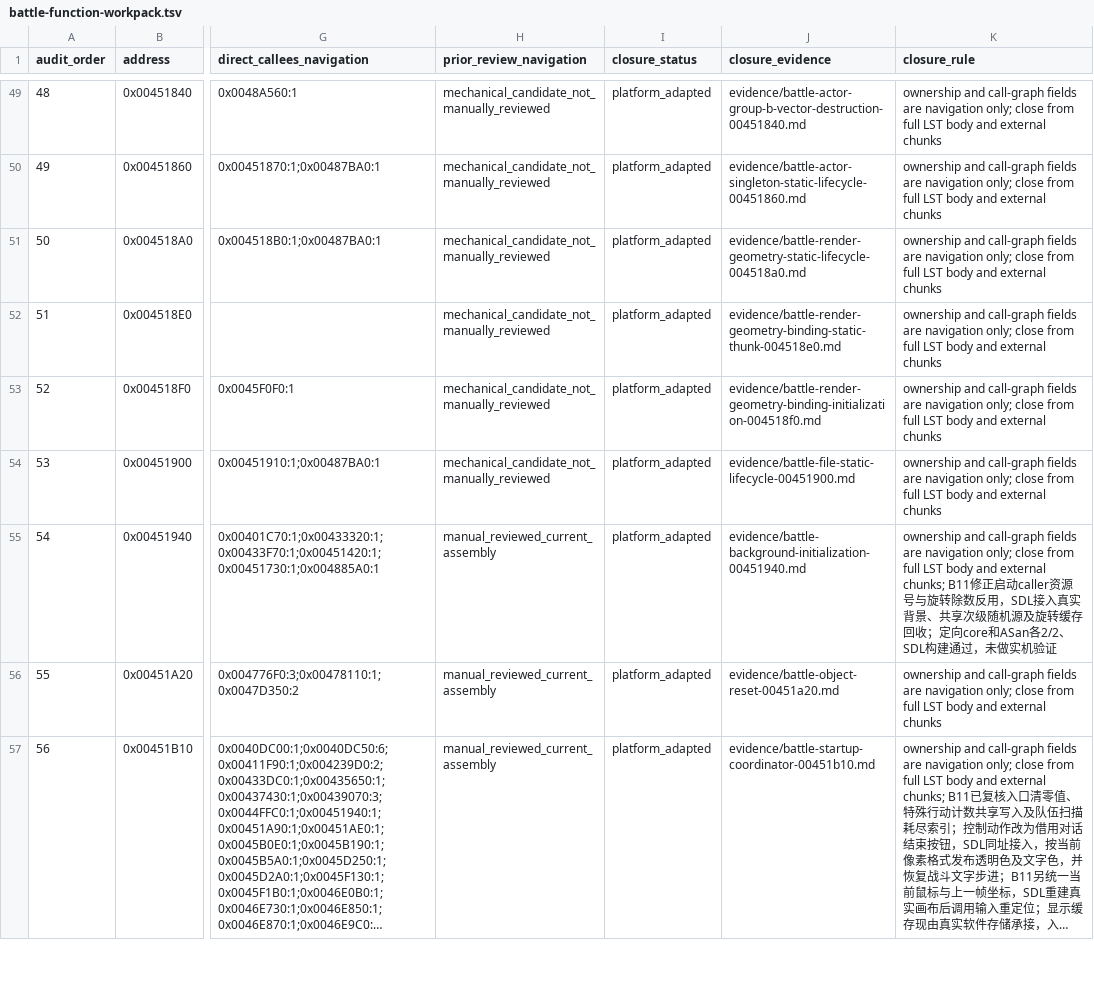
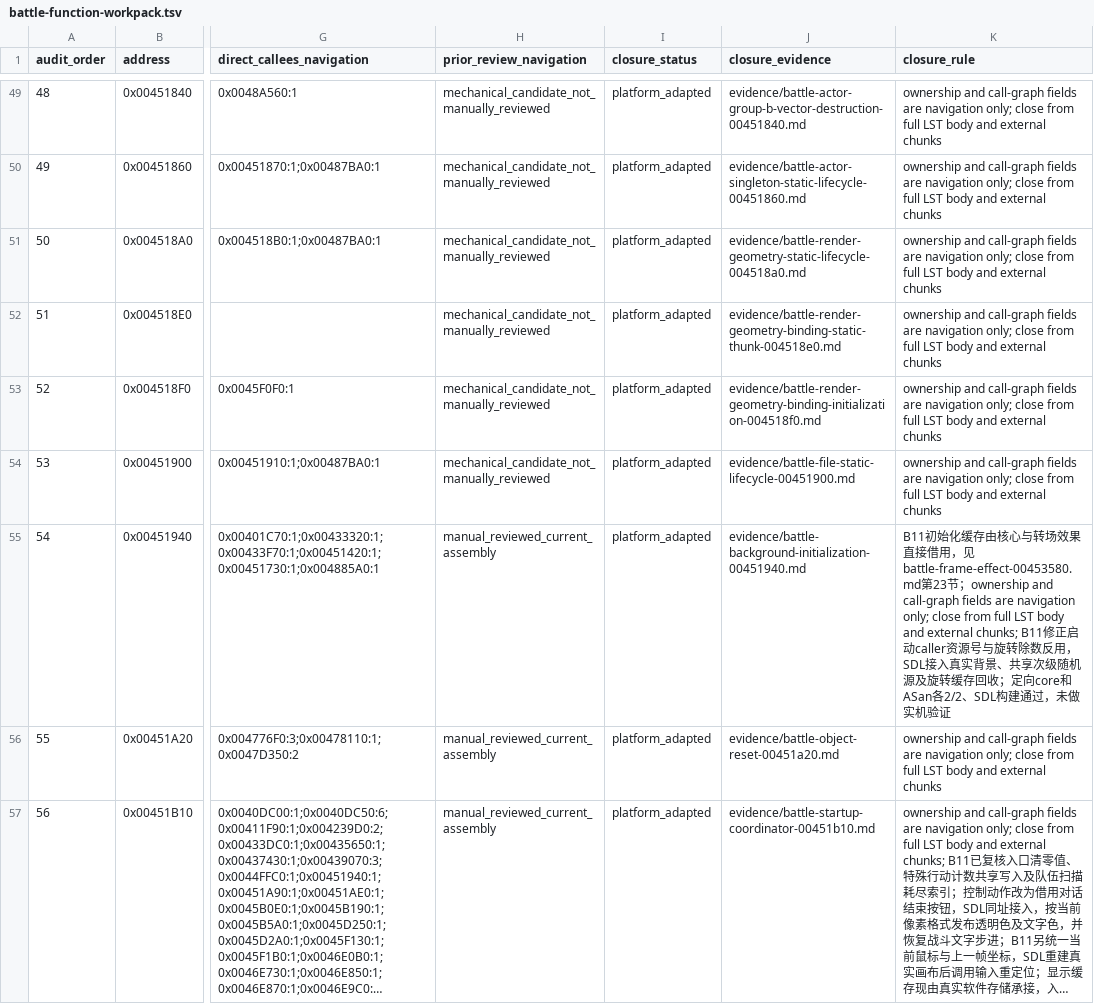
Before and after one commit to Ouroboros/OpenSWD3, a TSV file: analysis/04-reverse-engineering/inventory/battle-function-workpack.tsv, drawn as a sheet; only a part is shown, gaps mark what is left out; long unchanged cells end in …; the diff covers the shown part only; the diff names each change by its address in the sheet, - before the commit and + after, or states it on an @@ line.

```diff
--- a/analysis/04-reverse-engineering/inventory/battle-function-workpack.tsv
+++ b/analysis/04-reverse-engineering/inventory/battle-function-workpack.tsv
-K55 (closure_rule): ownership and call-graph fields…
+K55 (closure_rule): B11初始化缓存由核心与转场效果直接借用，见battle-frame-effect-00453580.md第23节；ownership and call-graph fields…
```
Also changed, not shown: 8 edited cells elsewhere in this file, 21 other files.
